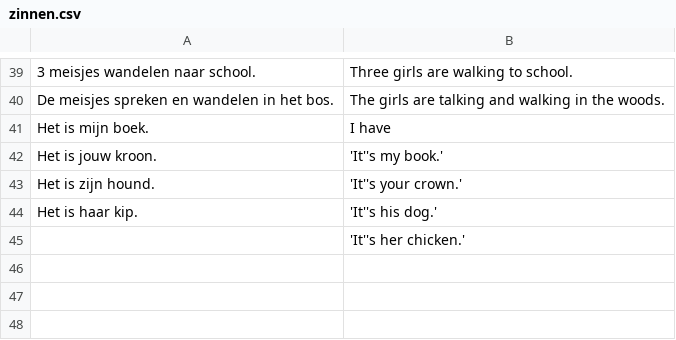
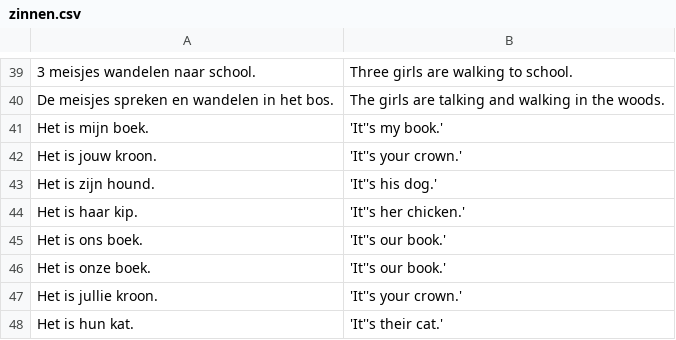
Before and after one commit to aronker/nederland-sentences, a CSV file: zinnen.csv, drawn as a sheet; only a part is shown, gaps mark what is left out; removed rows and columns are numbered as before the commit, all else as after; the diff names each change by its address in the sheet, - before the commit and + after, or states it on an @@ line.

Commit message:
Add files via upload

```diff
--- a/zinnen.csv
+++ b/zinnen.csv
-B41: I have
+B41: 'It''s my book.'
-B42: 'It''s my book.'
+B42: 'It''s your crown.'
-B43: 'It''s your crown.'
+B43: 'It''s his dog.'
-B44: 'It''s his dog.'
+B44: 'It''s her chicken.'
-row 45:  | 'It''s her chicken.'
+row 45: Het is ons boek. | 'It''s our book.'
+row 46: Het is onze boek. | 'It''s our book.'
+row 47: Het is jullie kroon. | 'It''s your crown.'
+row 48: Het is hun kat. | 'It''s their cat.'
```
